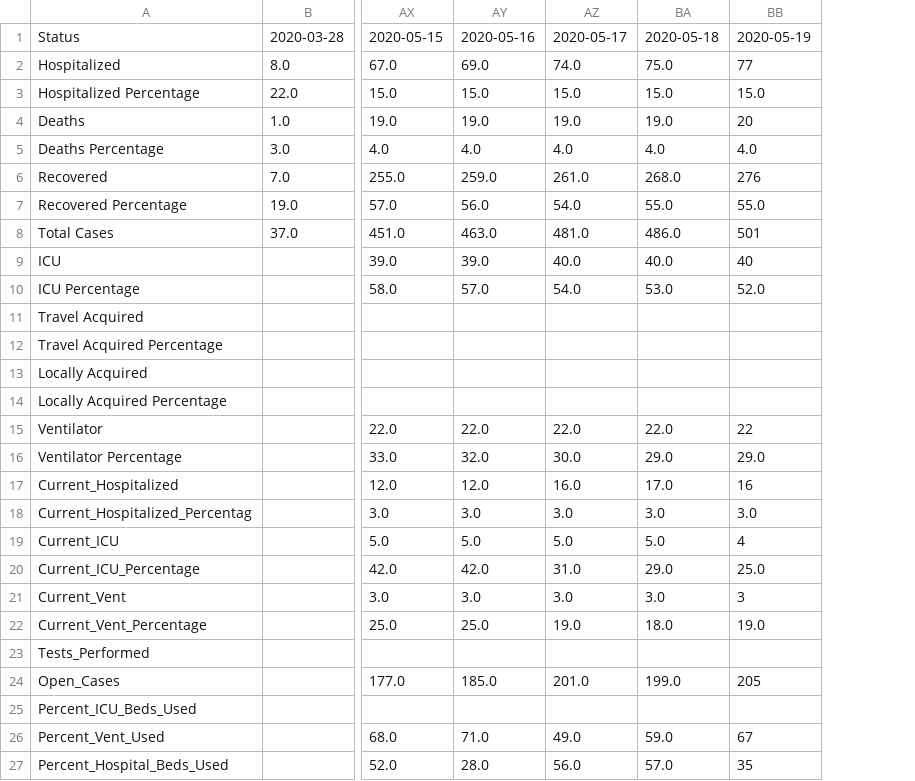
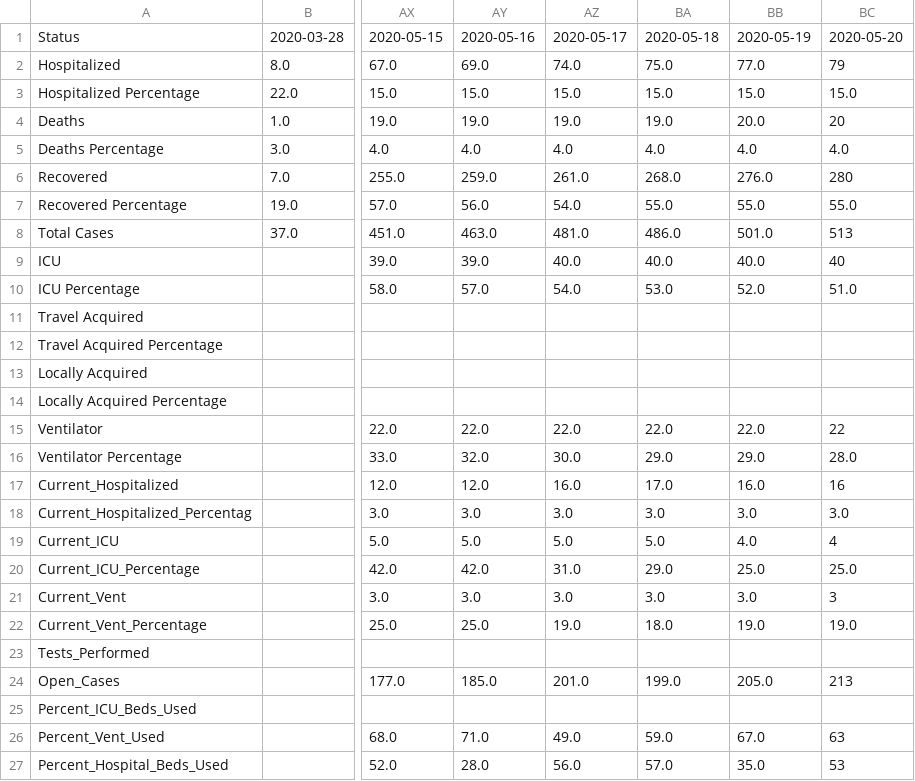
Before and after one commit to RasterBurn/texascovid19, a CSV file: data/wilco/bystatus/timeseries.csv, drawn as a sheet; only a part is shown, gaps mark what is left out; addresses are those after the commit; the diff names each change by its address in the sheet, - before the commit and + after, or states it on an @@ line.

```diff
--- a/data/wilco/bystatus/timeseries.csv
+++ b/data/wilco/bystatus/timeseries.csv
+column BB, rows 1-27: 2020-05-19 | 77.0 | 15.0 | 20.0 | 4.0 | 276.0 | 55.0 | 501.0 | 40.0 | 52.0 |  |  |  |  | 22.0 | 29.0 | 16.0 | 3.0 | 4.0 | 25.0 | 3.0 | 19.0 |  | 205.0 |  | 67.0 | 35.0
-BC1: 2020-05-19
+BC1: 2020-05-20
-BC2: 77
+BC2: 79
-BC6: 276
+BC6: 280
-BC8: 501
+BC8: 513
-BC10: 52.0
+BC10: 51.0
-BC16: 29.0
+BC16: 28.0
-BC24: 205
+BC24: 213
-BC26: 67
+BC26: 63
-BC27: 35
+BC27: 53
```
Also changed, not shown: data/deaths_timeseries.csv, data/timeseries.csv, 10 other files.
